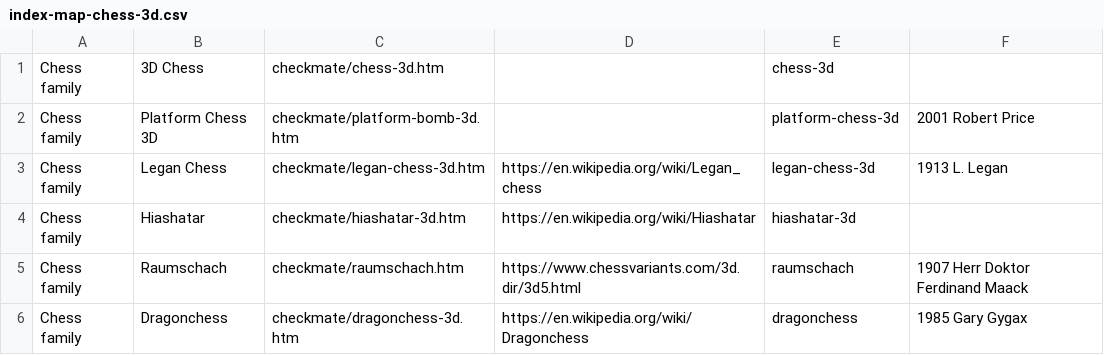
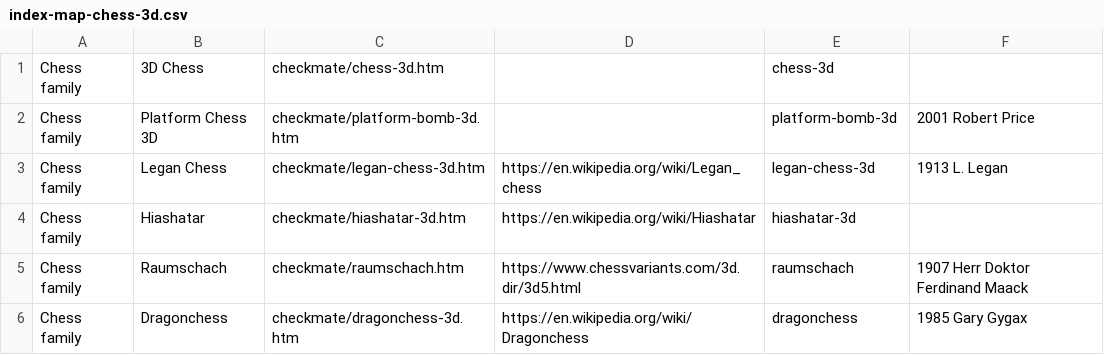
Before and after one commit to DagazProject/DagazProject.github.io, a CSV file: index-map-chess-3d.csv, drawn as a sheet.

Commit message:
Platform Bomb (setup)

```diff
--- a/index-map-chess-3d.csv
+++ b/index-map-chess-3d.csv
@@ -1,3 +1,3 @@
 Chess family;3D Chess;checkmate/chess-3d.htm;;chess-3d;
-Chess family;Platform Chess 3D;checkmate/platform-bomb-3d.htm;;platform-chess-3d;2001 Robert Price
+Chess family;Platform Chess 3D;checkmate/platform-bomb-3d.htm;;platform-bomb-3d;2001 Robert Price
 Chess family;Legan Chess;checkmate/legan-chess-3d.htm;https://en.wikipedia.org/wiki/Legan_chess;legan-chess-3d;1913 L. Legan
```
Also changed, not shown: 6 other files.
